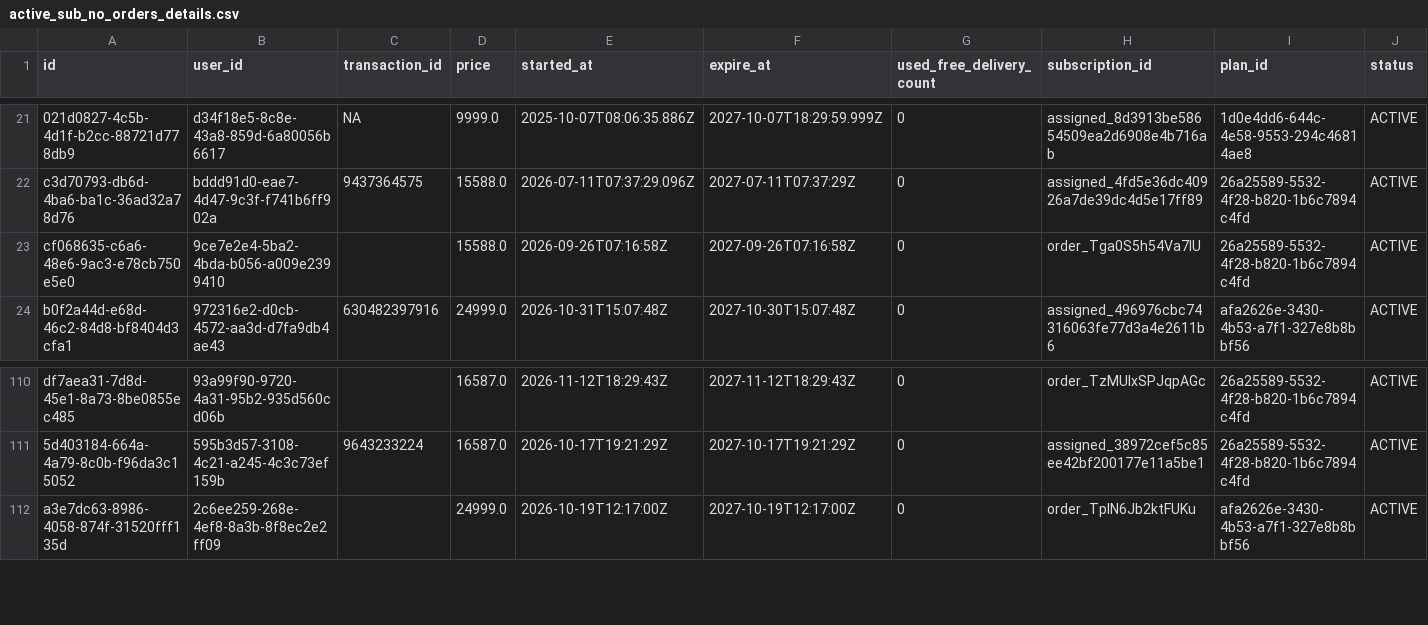
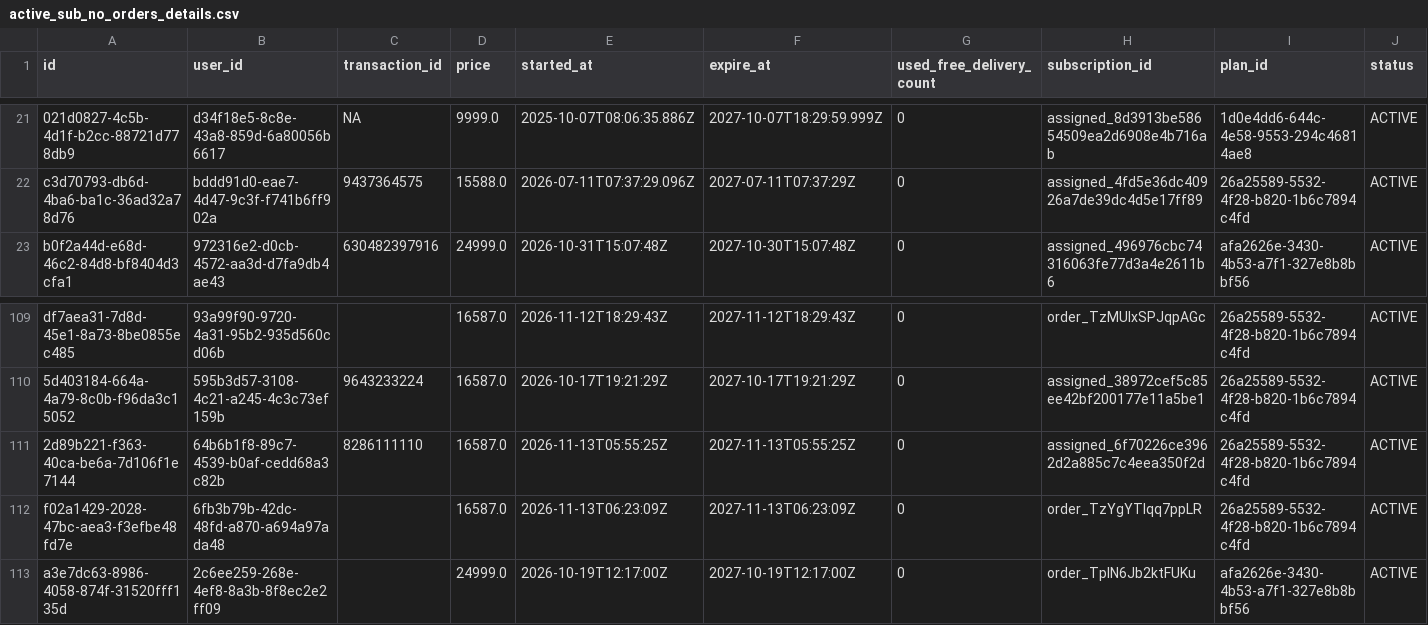
Before and after one commit to Amankr0402/Daily-Sales-Revenue-Report, a CSV file: data/active_sub_no_orders_details.csv, drawn as a sheet; only a part is shown, gaps mark what is left out; removed rows and columns are numbered as before the commit, all else as after; rows hold the shown columns only; the diff names each change by its address in the sheet, - before the commit and + after, or states it on an @@ line.

```diff
--- a/data/active_sub_no_orders_details.csv
+++ b/data/active_sub_no_orders_details.csv
-row 23: cf068635-c6a6-48e6-9ac3-e78cb750e5e0 | 9ce7e2e4-5ba2-4bda-b056-a009e2399410 |  | 15588.0 | 2026-09-26T07:16:58Z | 2027-09-26T07:16:58Z | 0 | order_Tga0S5h54Va7IU | 26a25589-5532-4f28-b820-1b6c7894c4fd | ACTIVE
+row 111: 2d89b221-f363-40ca-be6a-7d106f1e7144 | 64b6b1f8-89c7-4539-b0af-cedd68a3c82b | 8286111110 | 16587.0 | 2026-11-13T05:55:25Z | 2027-11-13T05:55:25Z | 0 | assigned_6f70226ce3962d2a885c7c4eea350f2d | 26a25589-5532-4f28-b820-1b6c7894c4fd | ACTIVE
+row 112: f02a1429-2028-47bc-aea3-f3efbe48fd7e | 6fb3b79b-42dc-48fd-a870-a694a97ada48 |  | 16587.0 | 2026-11-13T06:23:09Z | 2027-11-13T06:23:09Z | 0 | order_TzYgYTIqq7ppLR | 26a25589-5532-4f28-b820-1b6c7894c4fd | ACTIVE
```
Also changed, not shown: data/refunds.csv, data/telecrm_leads_details.csv, 36 other files.
